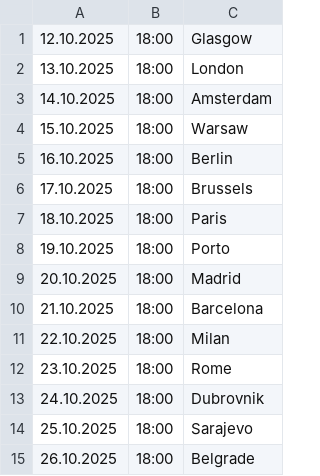
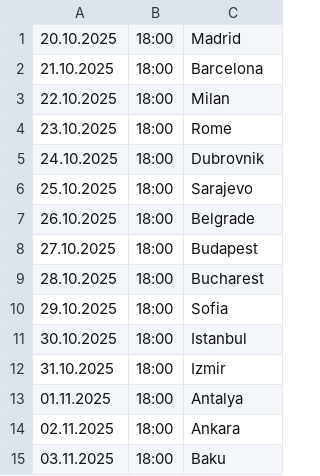
Before and after one commit to cmrdnz/burcu, a CSV file: Burcu.csv, drawn as a sheet; only a part is shown; the shorter side is filled out with more unchanged rows; the diff names each change by its address in the sheet, - before the commit and + after, or states it on an @@ line.

Commit message:
Update Burcu.csv

```diff
--- a/Burcu.csv
+++ b/Burcu.csv
-row 1: 12.10.2025 | 18:00 | Glasgow
-row 2: 13.10.2025 | 18:00 | London
-row 3: 14.10.2025 | 18:00 | Amsterdam
-row 4: 15.10.2025 | 18:00 | Warsaw
-row 5: 16.10.2025 | 18:00 | Berlin
-row 6: 17.10.2025 | 18:00 | Brussels
-row 7: 18.10.2025 | 18:00 | Paris
-row 8: 19.10.2025 | 18:00 | Porto
```
